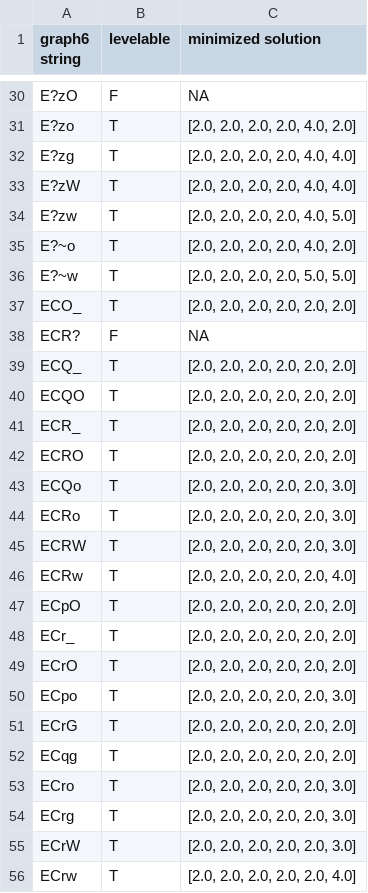
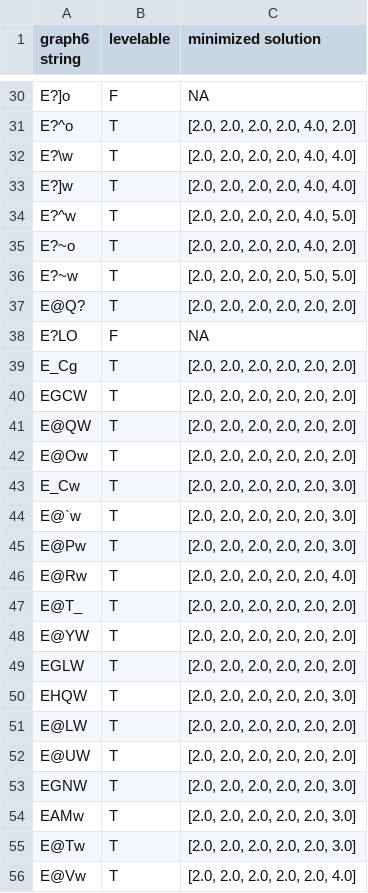
Before and after one commit to michael-chong/levelable, a CSV file: results/results6.csv, drawn as a sheet; only a part is shown, gaps mark what is left out; the diff covers the shown part only; the diff names each change by its address in the sheet, - before the commit and + after, or states it on an @@ line.

```diff
--- a/results/results6.csv
+++ b/results/results6.csv
-A30 (graph6 string): E?zO
+A30 (graph6 string): E?]o
-A31 (graph6 string): E?zo
+A31 (graph6 string): E?^o
-A32 (graph6 string): E?zg
+A32 (graph6 string): E?\w
-A33 (graph6 string): E?zW
+A33 (graph6 string): E?]w
-A34 (graph6 string): E?zw
+A34 (graph6 string): E?^w
-A37 (graph6 string): ECO_
+A37 (graph6 string): E@Q?
-A38 (graph6 string): ECR?
+A38 (graph6 string): E?LO
-A39 (graph6 string): ECQ_
+A39 (graph6 string): E_Cg
-A40 (graph6 string): ECQO
+A40 (graph6 string): EGCW
-A41 (graph6 string): ECR_
+A41 (graph6 string): E@QW
-A42 (graph6 string): ECRO
+A42 (graph6 string): E@Ow
-A43 (graph6 string): ECQo
+A43 (graph6 string): E_Cw
-A44 (graph6 string): ECRo
+A44 (graph6 string): E@`w
-A45 (graph6 string): ECRW
+A45 (graph6 string): E@Pw
-A46 (graph6 string): ECRw
+A46 (graph6 string): E@Rw
-A47 (graph6 string): ECpO
+A47 (graph6 string): E@T_
-A48 (graph6 string): ECr_
+A48 (graph6 string): E@YW
-A49 (graph6 string): ECrO
+A49 (graph6 string): EGLW
-A50 (graph6 string): ECpo
+A50 (graph6 string): EHQW
-A51 (graph6 string): ECrG
+A51 (graph6 string): E@LW
-A52 (graph6 string): ECqg
+A52 (graph6 string): E@UW
-A53 (graph6 string): ECro
+A53 (graph6 string): EGNW
-A54 (graph6 string): ECrg
+A54 (graph6 string): EAMw
-A55 (graph6 string): ECrW
+A55 (graph6 string): E@Tw
-A56 (graph6 string): ECrw
+A56 (graph6 string): E@Vw
```
Also changed, not shown: 137 edited cells elsewhere in this file, results/results5.csv, results/results7.csv.
